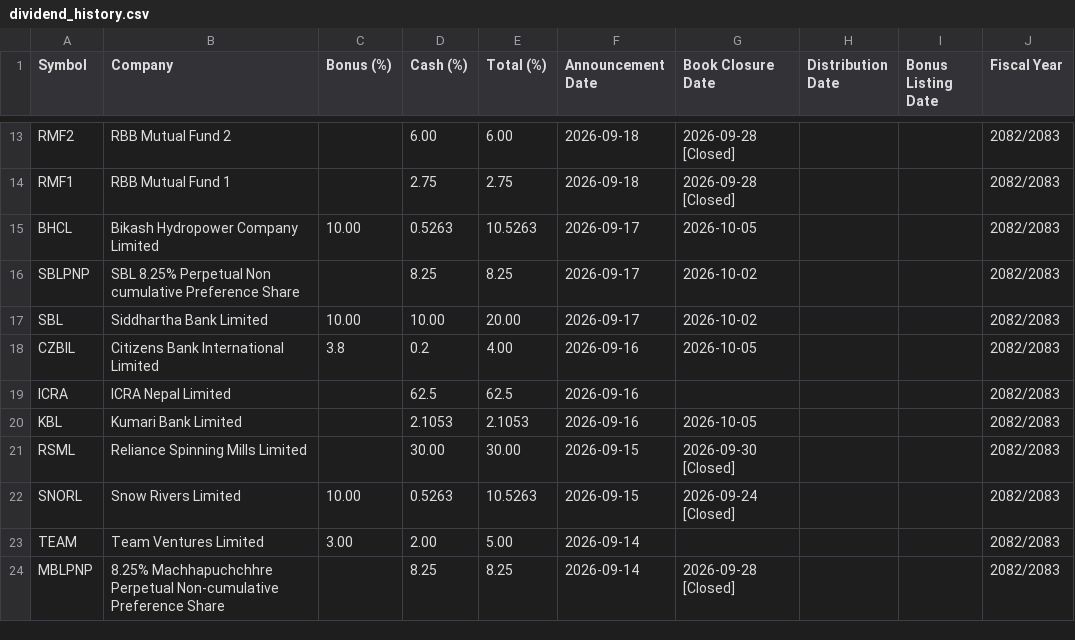
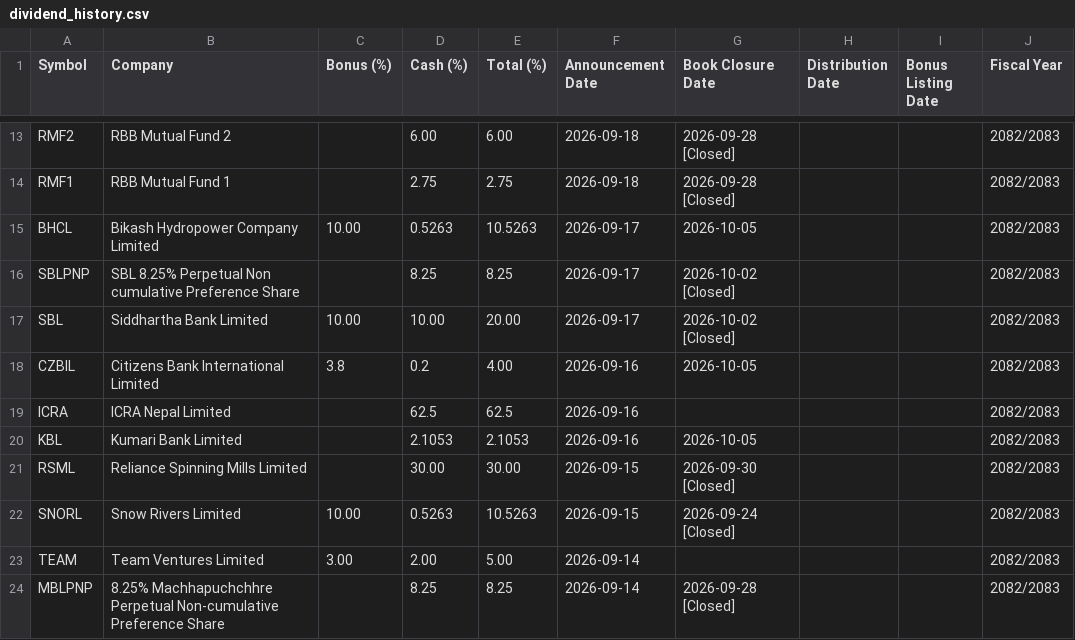
Before and after one commit to bikakhilesh/dividend-history, a CSV file: dividend_history.csv, drawn as a sheet; only a part is shown, gaps mark what is left out.

```diff
--- a/dividend_history.csv
+++ b/dividend_history.csv
@@ -15,4 +15,4 @@ RMF1,RBB Mutual Fund 1,,2.75,2.75,2026-09-18,2026-09-28 [Closed],,,2082/2083
 BHCL,Bikash Hydropower Company Limited,10.00,0.5263,10.5263,2026-09-17,2026-10-05,,,2082/2083
-SBLPNP,SBL 8.25% Perpetual Non cumulative Preference Share,,8.25,8.25,2026-09-17,2026-10-02,,,2082/2083
-SBL,Siddhartha Bank Limited,10.00,10.00,20.00,2026-09-17,2026-10-02,,,2082/2083
+SBLPNP,SBL 8.25% Perpetual Non cumulative Preference Share,,8.25,8.25,2026-09-17,2026-10-02 [Closed],,,2082/2083
+SBL,Siddhartha Bank Limited,10.00,10.00,20.00,2026-09-17,2026-10-02 [Closed],,,2082/2083
 CZBIL,Citizens Bank International Limited,3.8,0.2,4.00,2026-09-16,2026-10-05,,,2082/2083
```
